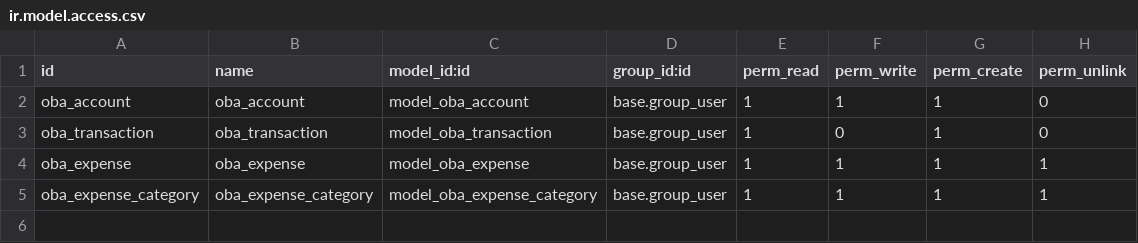
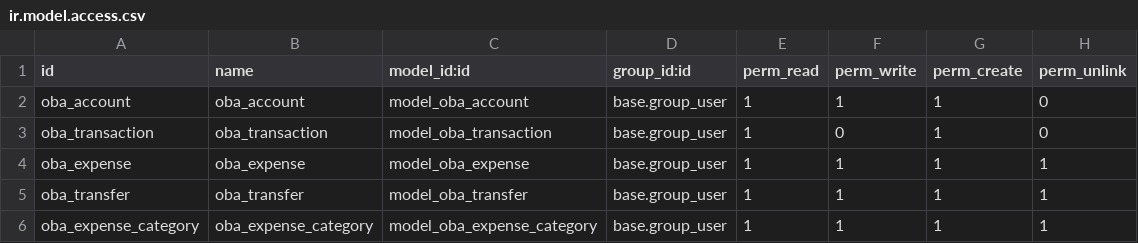
Before and after one commit to mollyjester/odoo-basic-accounting, a CSV file: security/ir.model.access.csv, drawn as a sheet.

Commit message:
Transfers

```diff
--- a/security/ir.model.access.csv
+++ b/security/ir.model.access.csv
@@ -4,2 +4,3 @@ oba_transaction,oba_transaction,model_oba_transaction,base.group_user,1,0,1,0
 oba_expense,oba_expense,model_oba_expense,base.group_user,1,1,1,1
+oba_transfer,oba_transfer,model_oba_transfer,base.group_user,1,1,1,1
 oba_expense_category,oba_expense_category,model_oba_expense_category,base.group_user,1,1,1,1
```
Also changed, not shown: 9 other files.
